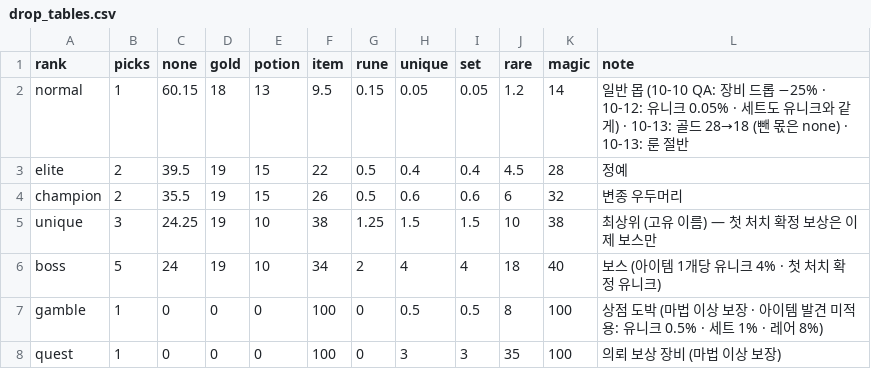
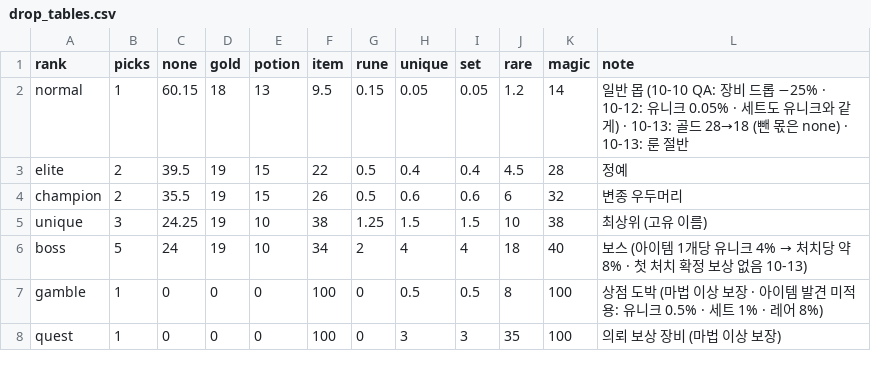
Before and after one commit to mogoshop/catch-and-keep, a CSV file: data/drop_tables.csv, drawn as a sheet.

```diff
--- a/data/drop_tables.csv
+++ b/data/drop_tables.csv
@@ -4,4 +4,4 @@ elite,2,39.5,19,15,22,0.5,0.4,0.4,4.5,28,정예
 champion,2,35.5,19,15,26,0.5,0.6,0.6,6,32,변종 우두머리
-unique,3,24.25,19,10,38,1.25,1.5,1.5,10,38,최상위 (고유 이름) — 첫 처치 확정 보상은 이제 보스만
-boss,5,24,19,10,34,2,4,4,18,40,보스 (아이템 1개당 유니크 4% · 첫 처치 확정 유니크)
+unique,3,24.25,19,10,38,1.25,1.5,1.5,10,38,최상위 (고유 이름)
+boss,5,24,19,10,34,2,4,4,18,40,보스 (아이템 1개당 유니크 4% → 처치당 약 8% · 첫 처치 확정 보상 없음 10-13)
 gamble,1,0,0,0,100,0,0.5,0.5,8,100,상점 도박 (마법 이상 보장 · 아이템 발견 미적용: 유니크 0.5% · 세트 1% · 레어 8%)
```
Also changed, not shown: data/config.csv, data/sounds.csv, 5 other files.
